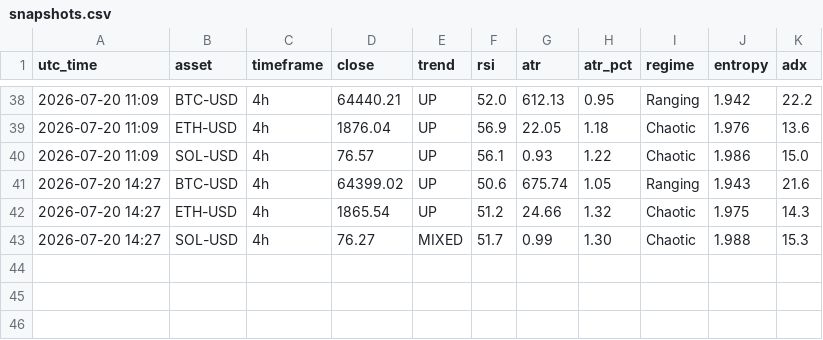
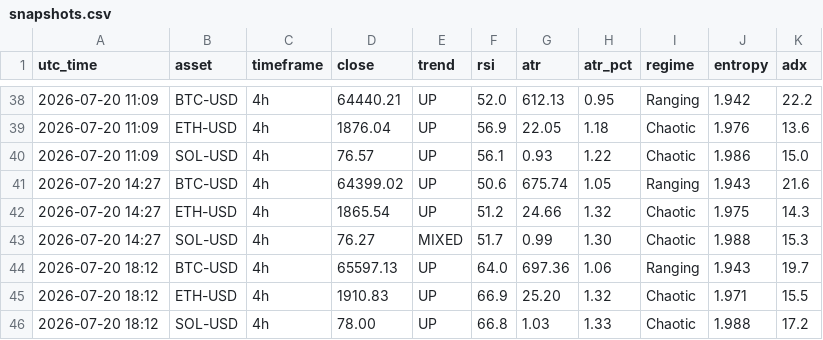
Before and after one commit to zargul123/zar-x, a CSV file: journal/snapshots.csv, drawn as a sheet; only a part is shown, gaps mark what is left out; the diff names each change by its address in the sheet, - before the commit and + after, or states it on an @@ line.

```diff
--- a/journal/snapshots.csv
+++ b/journal/snapshots.csv
+row 44: 2026-07-20 18:12 | BTC-USD | 4h | 65597.13 | UP | 64.0 | 697.36 | 1.06 | Ranging | 1.943 | 19.7
+row 45: 2026-07-20 18:12 | ETH-USD | 4h | 1910.83 | UP | 66.9 | 25.20 | 1.32 | Chaotic | 1.971 | 15.5
+row 46: 2026-07-20 18:12 | SOL-USD | 4h | 78.00 | UP | 66.8 | 1.03 | 1.33 | Chaotic | 1.988 | 17.2
```
Also changed, not shown: 1 other file.
